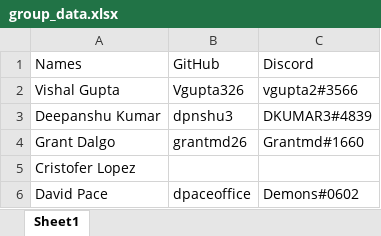
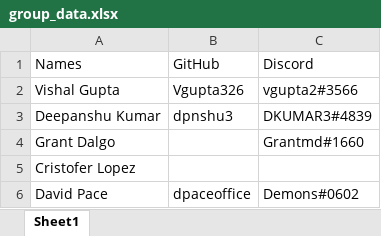
Before and after one commit to dpaceoffice/SEteam-Project, an Excel workbook: group_data.xlsx, sheet Sheet1, drawn as a sheet; values as stored, in another font and other column widths than the file's, no borders; the diff names each change by its address in the sheet, - before the commit and + after, or states it on an @@ line.

Commit message:
Revert "Added Grant"
This reverts commit 56029b560c283cad24f80216f5ac38258fb98077.

```diff
--- a/group_data.xlsx (sheet Sheet1)
+++ b/group_data.xlsx (sheet Sheet1)
-B4: grantmd26
+B4: (empty)
```
